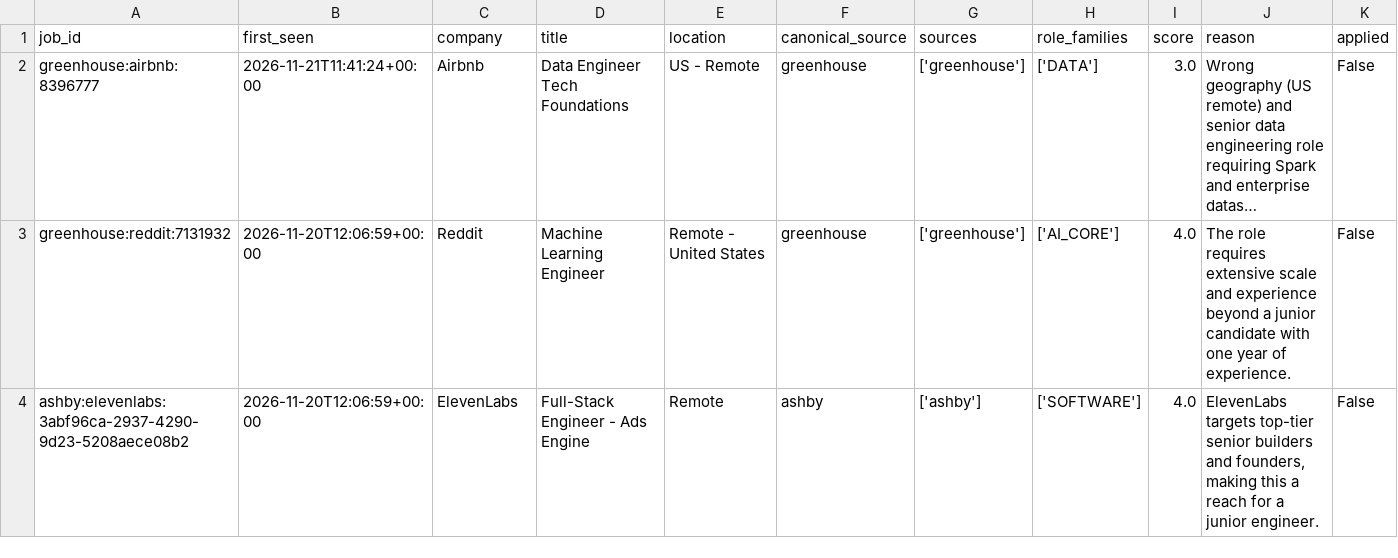
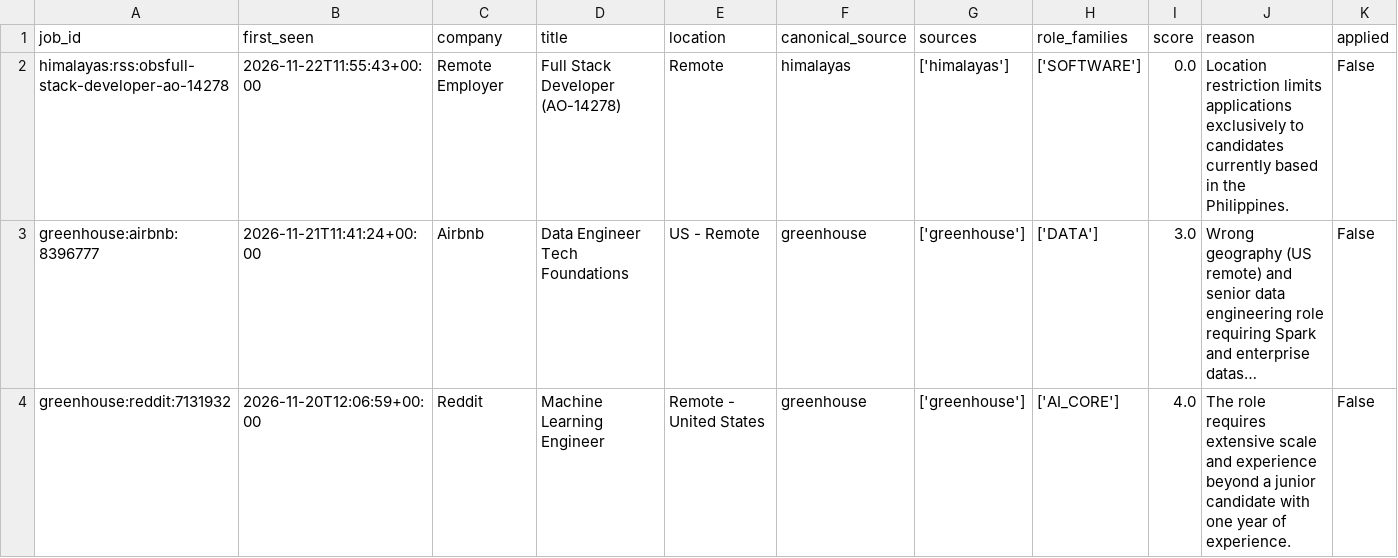
Before and after one commit to shubhaammm08/Job-Hunt, a CSV file: tracker.csv, drawn as a sheet; only a part is shown; the shorter side is filled out with more unchanged rows; long unchanged cells end in …; rows hold the shown columns only; the diff names each change by its address in the sheet, - before the commit and + after, or states it on an @@ line.

```diff
--- a/tracker.csv
+++ b/tracker.csv
+row 2: himalayas:rss:obsfull-stack-developer-ao-14278 | 2026-11-22T11:55:43+00:00 | Remote Employer | Full Stack Developer (AO-14278) | Remote | himalayas | ['himalayas'] | ['SOFTWARE'] | 0.0 | Location restriction limits applications exclusively to candidates currently based in the Philippines. | False
```
Also changed, not shown: 1 other file.
